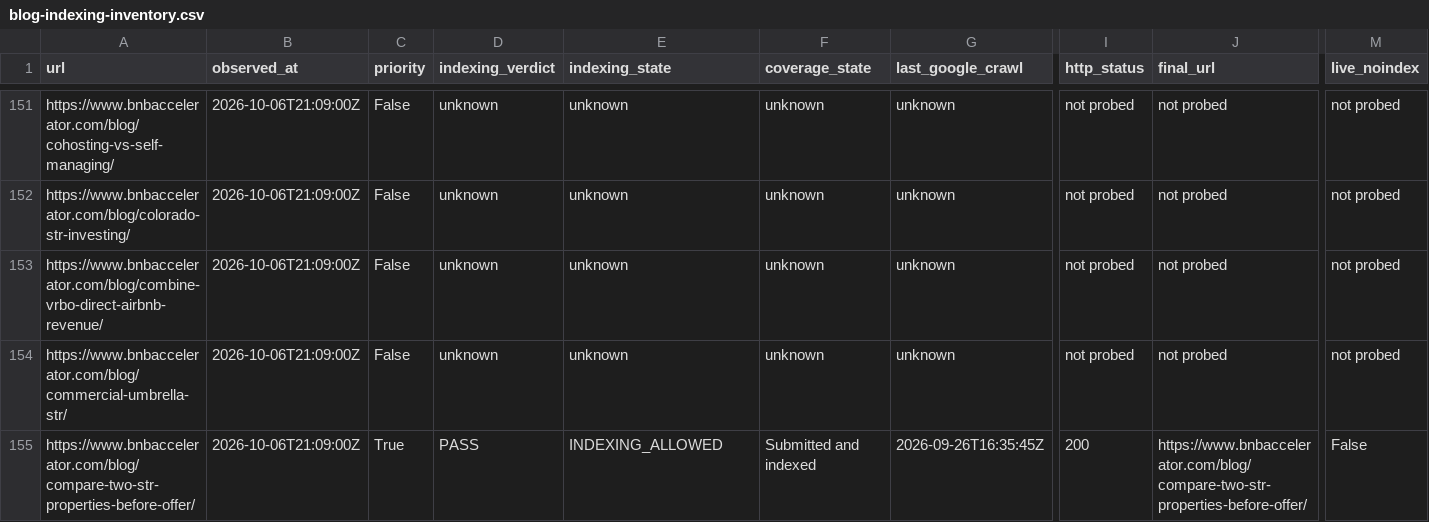
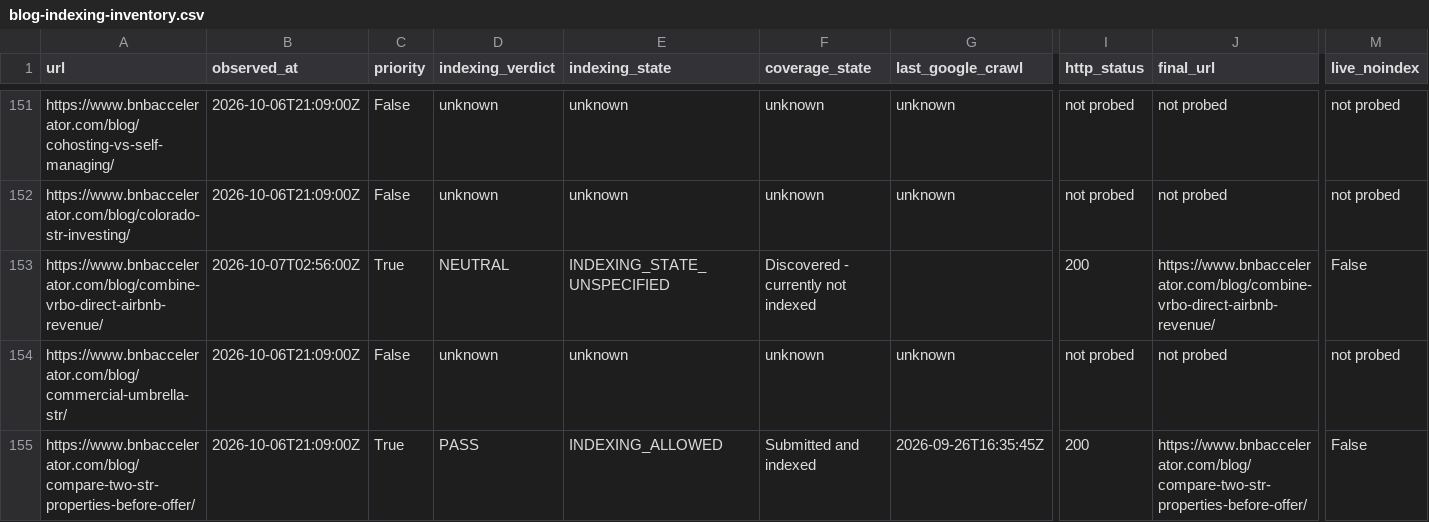
Before and after one commit to drconnorrobertson/bnb-accelerator-site, a CSV file: _gen/blog-indexing-inventory.csv, drawn as a sheet; only a part is shown, gaps mark what is left out; the diff covers the shown part only; the diff names each change by its address in the sheet, - before the commit and + after, or states it on an @@ line.

Commit message:
Record combined-channel guide deployment and discovery evidence

```diff
--- a/_gen/blog-indexing-inventory.csv
+++ b/_gen/blog-indexing-inventory.csv
-B153 (observed_at): 2026-10-06T21:09:00Z
+B153 (observed_at): 2026-10-07T02:56:00Z
-C153 (priority): False
+C153 (priority): True
-D153 (indexing_verdict): unknown
+D153 (indexing_verdict): NEUTRAL
-E153 (indexing_state): unknown
+E153 (indexing_state): INDEXING_STATE_UNSPECIFIED
-F153 (coverage_state): unknown
+F153 (coverage_state): Discovered - currently not indexed
-G153 (last_google_crawl): unknown
+G153 (last_google_crawl): (empty)
-I153 (http_status): not probed
+I153 (http_status): 200
-J153 (final_url): not probed
+J153 (final_url): https://www.bnbaccelerator.com/blog/combine-vrbo-direct-airbnb-revenue/
-M153 (live_noindex): not probed
+M153 (live_noindex): False
```
Also changed, not shown: 4 edited cells elsewhere in this file, 2 other files.
